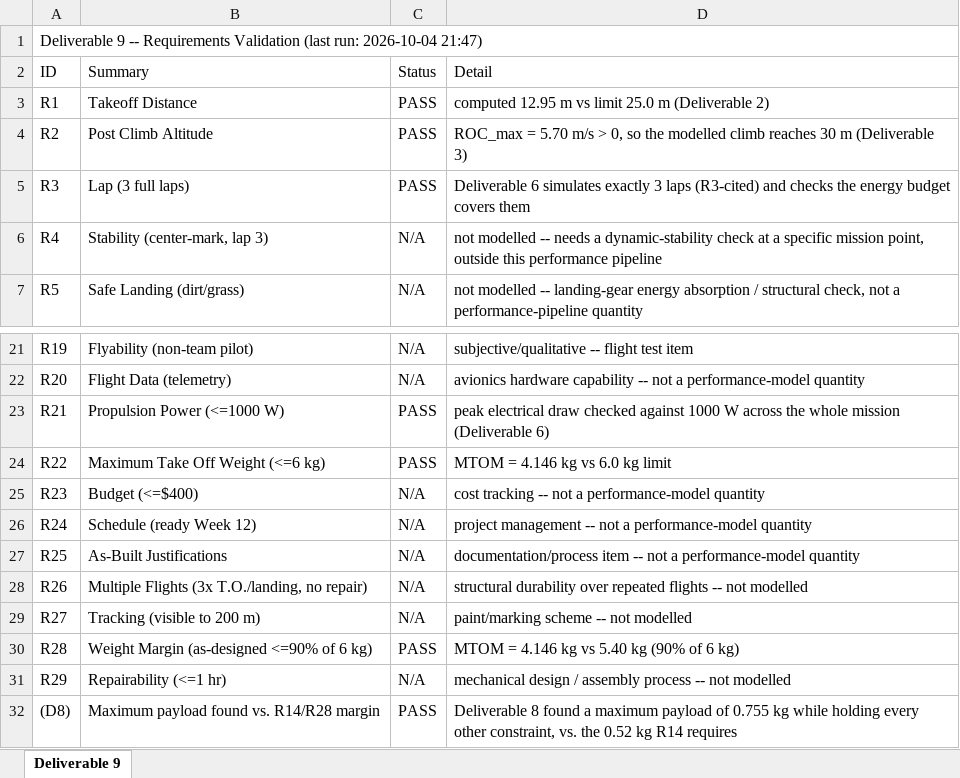
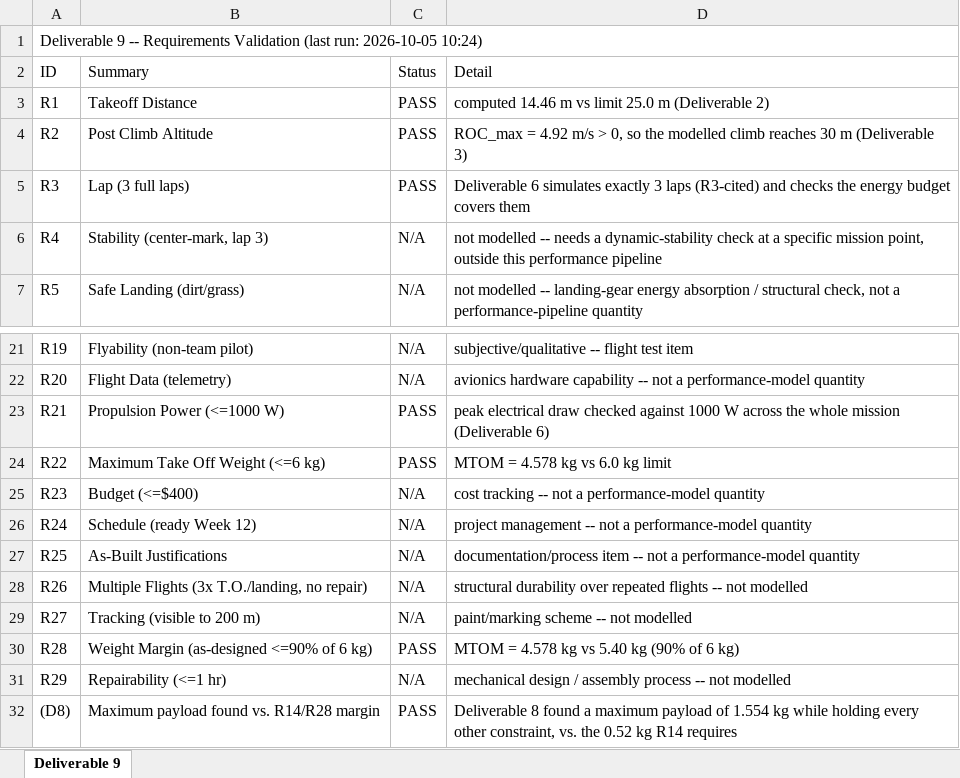
Before and after one commit to HudsonReynolds/451-DBF-Team01, an Excel workbook: Aicraft Performance Simulation/RequirementsValidation.xlsx, sheet Deliverable 9, drawn as a sheet; only a part is shown, gaps mark what is left out; values as stored, in another font and other column widths than the file's, no borders; the diff names each change by its address in the sheet, - before the commit and + after, or states it on an @@ line.

```diff
--- a/Aicraft Performance Simulation/RequirementsValidation.xlsx (sheet Deliverable 9)
+++ b/Aicraft Performance Simulation/RequirementsValidation.xlsx (sheet Deliverable 9)
-A1 (ID): …(last run: 2026-10-04 21:47)
+A1 (ID): …(last run: 2026-10-05 10:24)
-D3 (Detail): computed 12.95 m vs…
+D3 (Detail): computed 14.46 m vs…
-D4 (Detail): ROC_max = 5.70 m/s >…
+D4 (Detail): ROC_max = 4.92 m/s >…
-D24 (Detail): MTOM = 4.146 kg vs 6.0 kg limit
+D24 (Detail): MTOM = 4.578 kg vs 6.0 kg limit
-D30 (Detail): MTOM = 4.146 kg vs 5.40 kg (90% of 6 kg)
+D30 (Detail): MTOM = 4.578 kg vs 5.40 kg (90% of 6 kg)
-D32 (Detail): …payload of 0.755 kg while…
+D32 (Detail): …payload of 1.554 kg while…
```
Also changed, not shown: Aicraft Performance Simulation/MaxPayloadSweepLog.xlsx, SizingParams.xlsx, 7 other files.
